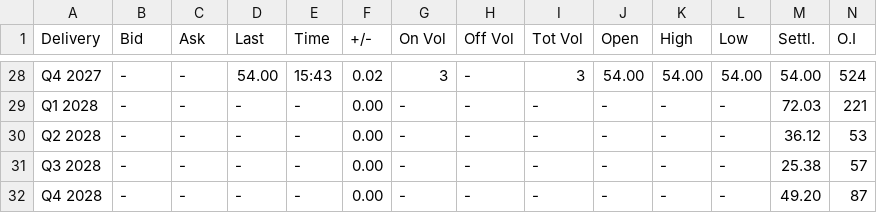
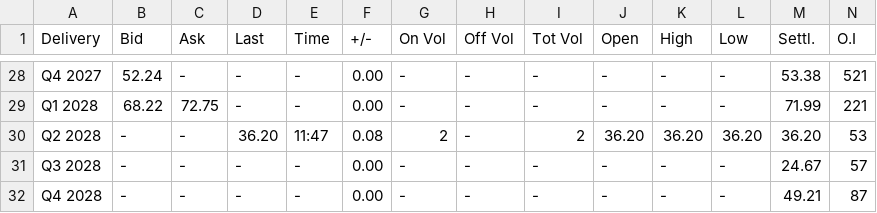
Before and after one commit to rikuisotalus-ux/Euronext-oma, a CSV file: latest_settlement.csv, drawn as a sheet; only a part is shown, gaps mark what is left out; the diff covers the shown part only; the diff names each change by its address in the sheet, - before the commit and + after, or states it on an @@ line.

```diff
--- a/latest_settlement.csv
+++ b/latest_settlement.csv
-B28 (Bid): -
+B28 (Bid): 52.24
-D28 (Last): 54.00
+D28 (Last): -
-E28 (Time): 15:43
+E28 (Time): -
-F28 (+/-): 0.02
+F28 (+/-): 0.00
-G28 (On Vol): 3
+G28 (On Vol): -
-I28 (Tot Vol): 3
+I28 (Tot Vol): -
-J28 (Open): 54.00
+J28 (Open): -
-K28 (High): 54.00
+K28 (High): -
-L28 (Low): 54.00
+L28 (Low): -
-M28 (Settl.): 54.00
+M28 (Settl.): 53.38
-N28 (O.I): 524
+N28 (O.I): 521
-B29 (Bid): -
+B29 (Bid): 68.22
-C29 (Ask): -
+C29 (Ask): 72.75
-M29 (Settl.): 72.03
+M29 (Settl.): 71.99
-D30 (Last): -
+D30 (Last): 36.20
-E30 (Time): -
+E30 (Time): 11:47
-F30 (+/-): 0.00
+F30 (+/-): 0.08
-G30 (On Vol): -
+G30 (On Vol): 2
-I30 (Tot Vol): -
+I30 (Tot Vol): 2
-J30 (Open): -
+J30 (Open): 36.20
-K30 (High): -
+K30 (High): 36.20
-L30 (Low): -
+L30 (Low): 36.20
-M30 (Settl.): 36.12
+M30 (Settl.): 36.20
-M31 (Settl.): 25.38
+M31 (Settl.): 24.67
-M32 (Settl.): 49.20
+M32 (Settl.): 49.21
```
Also changed, not shown: 128 edited cells elsewhere in this file, historical_settlement.csv, 1 other file.
